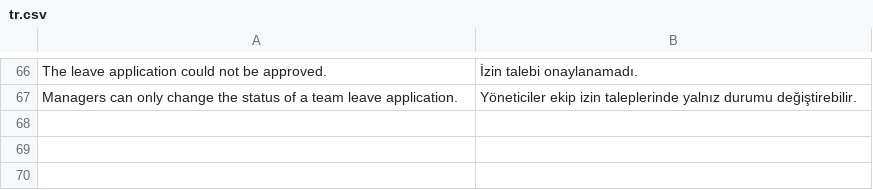
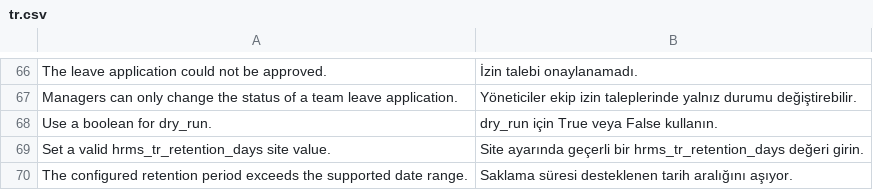
Before and after one commit to metafrappe/backend, a CSV file: apps/hrms_tr/hrms_tr/translations/tr.csv, drawn as a sheet; only a part is shown, gaps mark what is left out; the diff names each change by its address in the sheet, - before the commit and + after, or states it on an @@ line.

Commit message:
Saklama süresini ayardan okuyan silme komutunu ekle

```diff
--- a/apps/hrms_tr/hrms_tr/translations/tr.csv
+++ b/apps/hrms_tr/hrms_tr/translations/tr.csv
+row 68: Use a boolean for dry_run. | dry_run için True veya False kullanın.
+row 69: Set a valid hrms_tr_retention_days site value. | Site ayarında geçerli bir hrms_tr_retention_days değeri girin.
+row 70: The configured retention period exceeds the supported date range. | Saklama süresi desteklenen tarih aralığını aşıyor.
```
Also changed, not shown: 3 other files.
